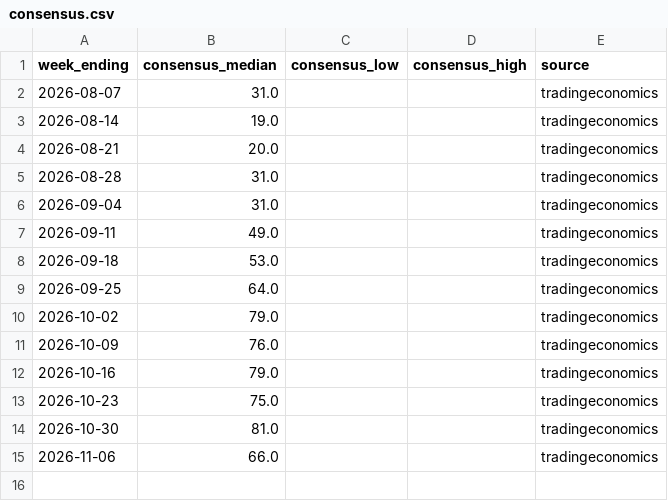
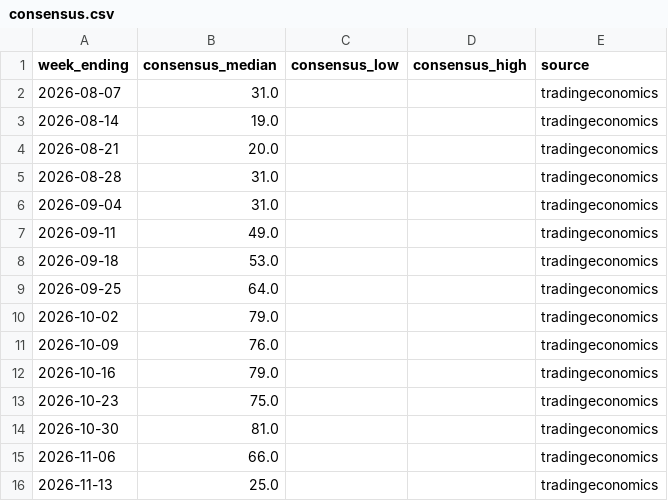
Before and after one commit to JakeA02/EduardoSaverin, a CSV file: data/consensus/consensus.csv, drawn as a sheet; the diff names each change by its address in the sheet, - before the commit and + after, or states it on an @@ line.

```diff
--- a/data/consensus/consensus.csv
+++ b/data/consensus/consensus.csv
+row 16: 2026-11-13 | 25.0 |  |  | tradingeconomics
```
Also changed, not shown: data/paper/kalshi_trades.csv, data/paper/trades.csv, 7 other files.
